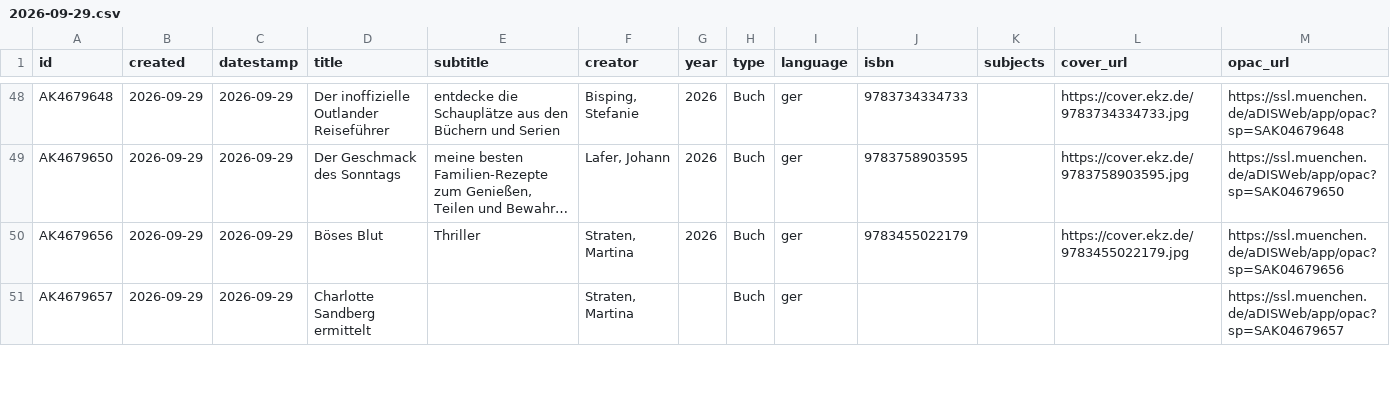
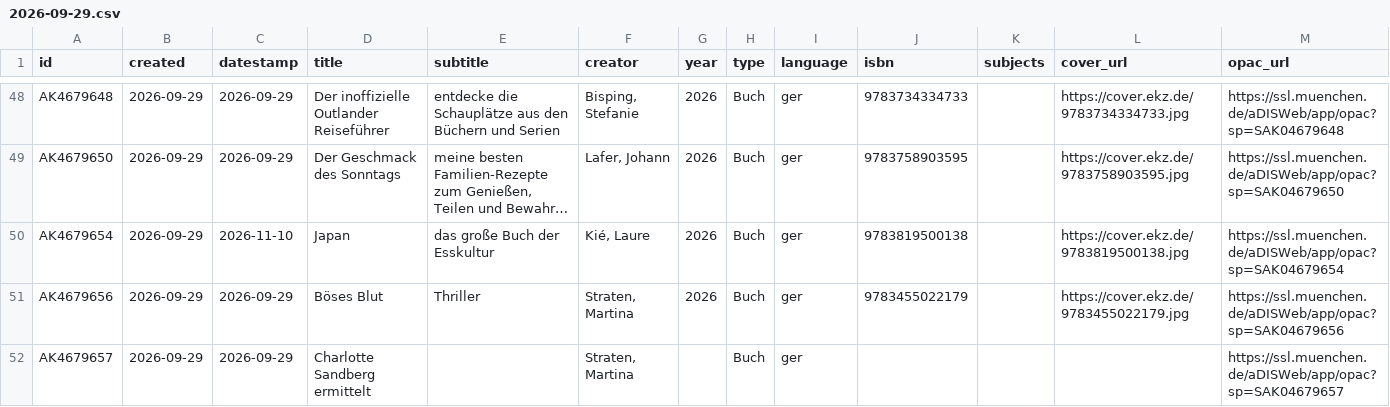
Before and after one commit to heibie/openbibmuc.de, a CSV file: data/neuzugaenge/2026-09-29.csv, drawn as a sheet; only a part is shown, gaps mark what is left out; long unchanged cells end in …; the diff names each change by its address in the sheet, - before the commit and + after, or states it on an @@ line.

```diff
--- a/data/neuzugaenge/2026-09-29.csv
+++ b/data/neuzugaenge/2026-09-29.csv
+row 50: AK4679654 | 2026-09-29 | 2026-11-10 | Japan | das große Buch der Esskultur | Kié, Laure | 2026 | Buch | ger | 9783819500138 |  | https://cover.ekz.de/9783819500138.jpg | https://ssl.muenchen.de/aDISWeb/app/opac?sp=SAK04679654
```
Also changed, not shown: data/neuzugaenge/2026-09-30.csv, 3 other files.
